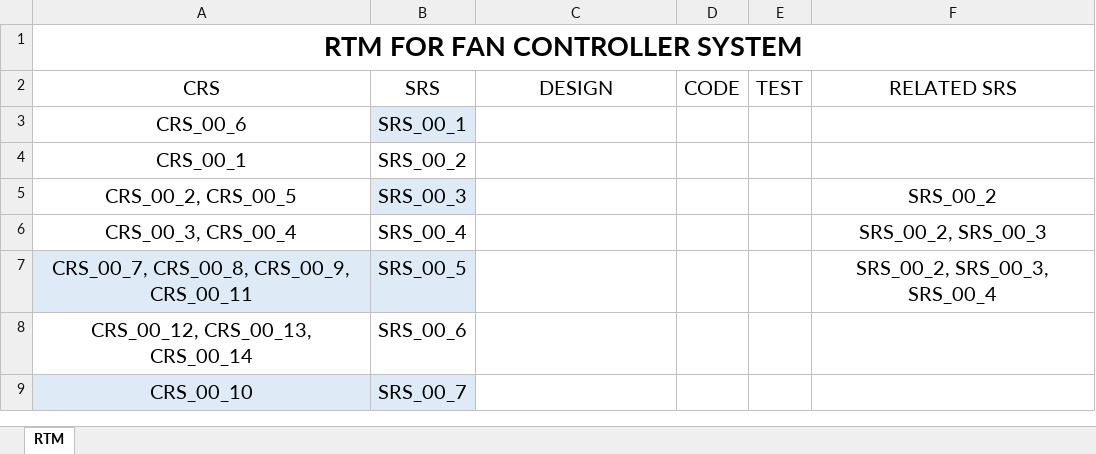
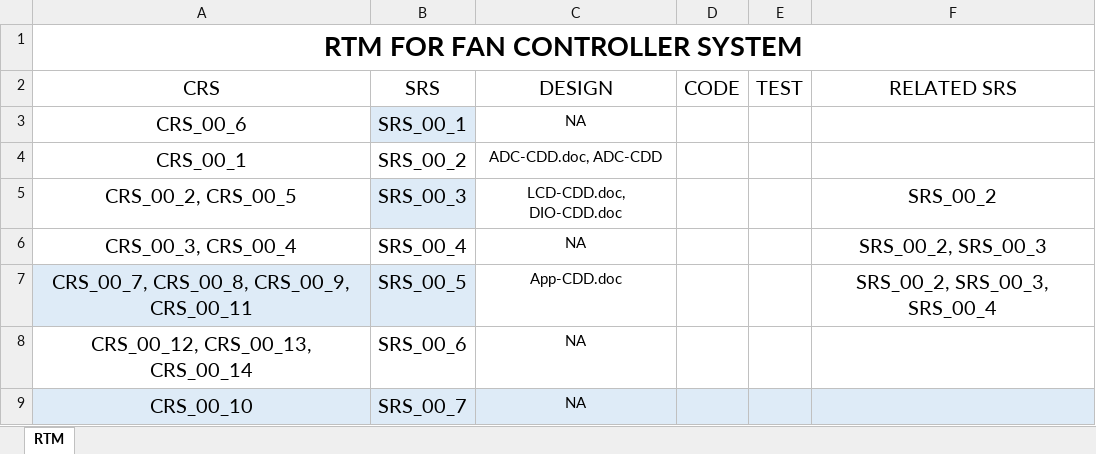
Before and after one commit to KareemGalal/Fan-Controller-System, an Excel workbook: RTM/RTM.xlsx, sheet RTM, drawn as a sheet; values as stored, in another font and other column widths than the file's, no borders; table styles not drawn; the diff names each change by its address in the sheet, - before the commit and + after, or states it on an @@ line.

Commit message:
Update RTM with CDDs files

```diff
--- a/RTM/RTM.xlsx (sheet RTM)
+++ b/RTM/RTM.xlsx (sheet RTM)
-C3 (DESIGN): (empty)
+C3 (DESIGN): NA
-C4 (DESIGN): (empty)
+C4 (DESIGN): ADC-CDD.doc, ADC-CDD
-C5 (DESIGN): (empty)
+C5 (DESIGN): LCD-CDD.doc, DIO-CDD.doc
-C6 (DESIGN): (empty)
+C6 (DESIGN): NA
-C7 (DESIGN): (empty)
+C7 (DESIGN): App-CDD.doc
-C8:C9 (DESIGN): (empty)
+C8:C9 (DESIGN): NA
-C9:F9 fill: none
+C9:F9 fill: #DEEBF7
```
